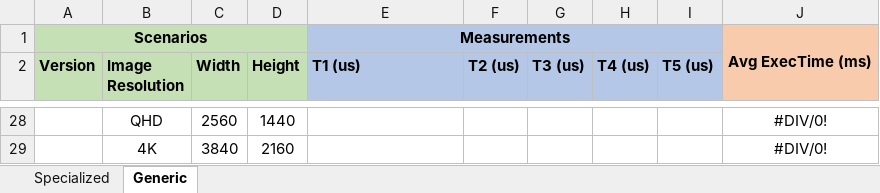
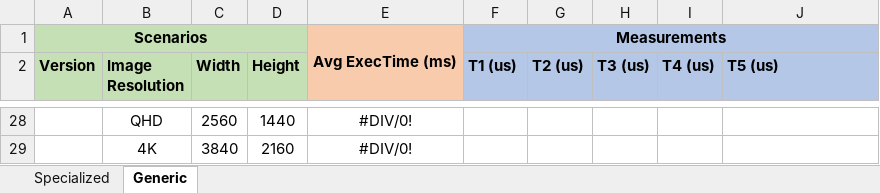
Before and after one commit to tiagolascasas/wonderland, an Excel workbook: TaskgraphsEdgeDetect/AlveoGenericSpecialized.xlsx, sheet Generic, drawn as a sheet; only a part is shown, gaps mark what is left out; values as stored, in another font and other column widths than the file's, no borders; removed rows and columns are numbered as before the commit, all else as after; the diff covers the shown part only; the diff names each change by its address in the sheet, - before the commit and + after, or states it on an @@ line.

```diff
--- a/TaskgraphsEdgeDetect/AlveoGenericSpecialized.xlsx (sheet Generic)
+++ b/TaskgraphsEdgeDetect/AlveoGenericSpecialized.xlsx (sheet Generic)
-row 1: Scenarios |  |  |  | Measurements |  |  |  |  | Avg ExecTime (ms)
+row 1: Scenarios |  |  |  | Avg ExecTime (ms) | Measurements
-E2: T1 (us)
+E2: (empty)
-E2 fill: #B4C7E7
+E2 fill: #F8CBAD
-F2: T2 (us)
+F2: T1 (us)
-G2: T3 (us)
+G2: T2 (us)
-H2: T4 (us)
+H2: T3 (us)
-I2: T5 (us)
+I2: T4 (us)
-J2: (empty)
+J2: T5 (us)
-J2 fill: #F8CBAD
+J2 fill: #B4C7E7
-E28:E29: (empty)
+E28:E29: #DIV/0!
-J28:J29 (T5 (us)): #DIV/0!
+J28:J29 (T5 (us)): (empty)
```
Also changed, not shown: 11 added rows, 11 removed rows, 29 edited cells and merged cells elsewhere in this sheet, 2 other files.
